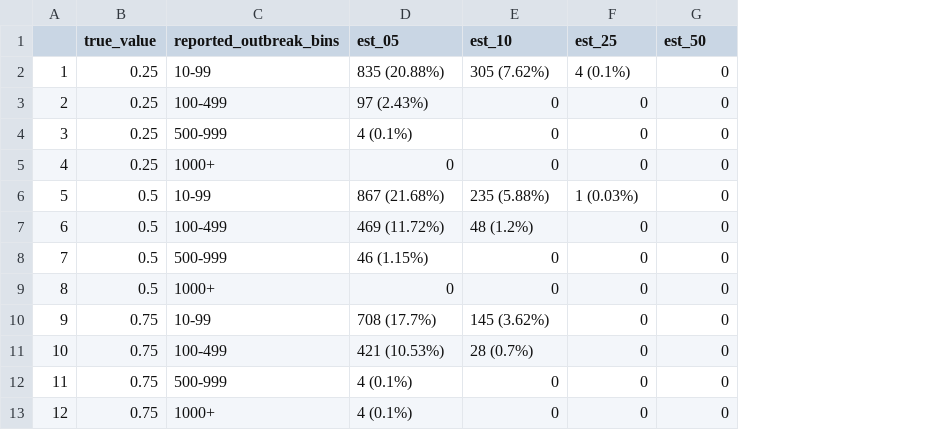
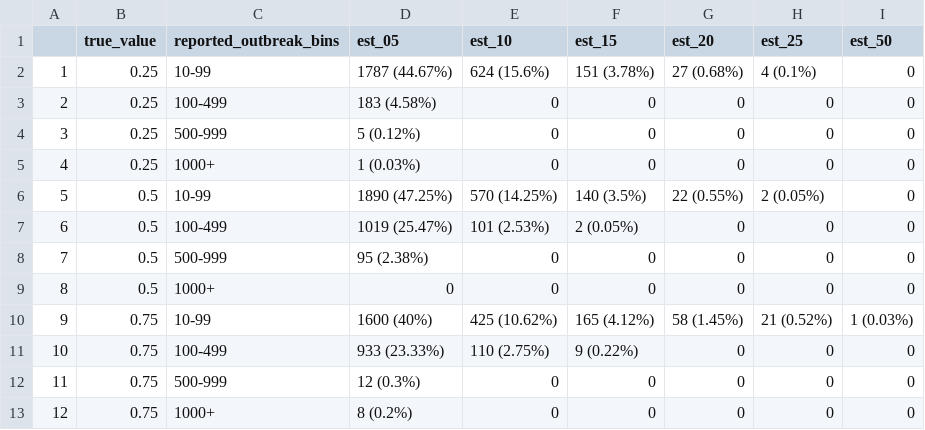
Before and after one commit to jarvisc1/2020-reporting, a CSV file: outputs/Table4.csv, drawn as a sheet; addresses are those after the commit; the diff names each change by its address in the sheet, - before the commit and + after, or states it on an @@ line.

```diff
--- a/outputs/Table4.csv
+++ b/outputs/Table4.csv
+column F (est_15), rows 2-13: 151 (3.78%) | 0 | 0 | 0 | 140 (3.5%) | 2 (0.05%) | 0 | 0 | 165 (4.12%) | 9 (0.22%) | 0 | 0
+column G (est_20), rows 2-13: 27 (0.68%) | 0 | 0 | 0 | 22 (0.55%) | 0 | 0 | 0 | 58 (1.45%) | 0 | 0 | 0
-D2 (est_05): 835 (20.88%)
+D2 (est_05): 1787 (44.67%)
-E2 (est_10): 305 (7.62%)
+E2 (est_10): 624 (15.6%)
-D3 (est_05): 97 (2.43%)
+D3 (est_05): 183 (4.58%)
-D4 (est_05): 4 (0.1%)
+D4 (est_05): 5 (0.12%)
-D5 (est_05): 0
+D5 (est_05): 1 (0.03%)
-D6 (est_05): 867 (21.68%)
+D6 (est_05): 1890 (47.25%)
-E6 (est_10): 235 (5.88%)
+E6 (est_10): 570 (14.25%)
-H6 (est_25): 1 (0.03%)
+H6 (est_25): 2 (0.05%)
-D7 (est_05): 469 (11.72%)
+D7 (est_05): 1019 (25.47%)
-E7 (est_10): 48 (1.2%)
+E7 (est_10): 101 (2.53%)
-D8 (est_05): 46 (1.15%)
+D8 (est_05): 95 (2.38%)
-D10 (est_05): 708 (17.7%)
+D10 (est_05): 1600 (40%)
-E10 (est_10): 145 (3.62%)
+E10 (est_10): 425 (10.62%)
-H10 (est_25): 0
+H10 (est_25): 21 (0.52%)
-I10 (est_50): 0
+I10 (est_50): 1 (0.03%)
-D11 (est_05): 421 (10.53%)
+D11 (est_05): 933 (23.33%)
-E11 (est_10): 28 (0.7%)
+E11 (est_10): 110 (2.75%)
-D12 (est_05): 4 (0.1%)
+D12 (est_05): 12 (0.3%)
-D13 (est_05): 4 (0.1%)
+D13 (est_05): 8 (0.2%)
```
Also changed, not shown: 5 other files.
